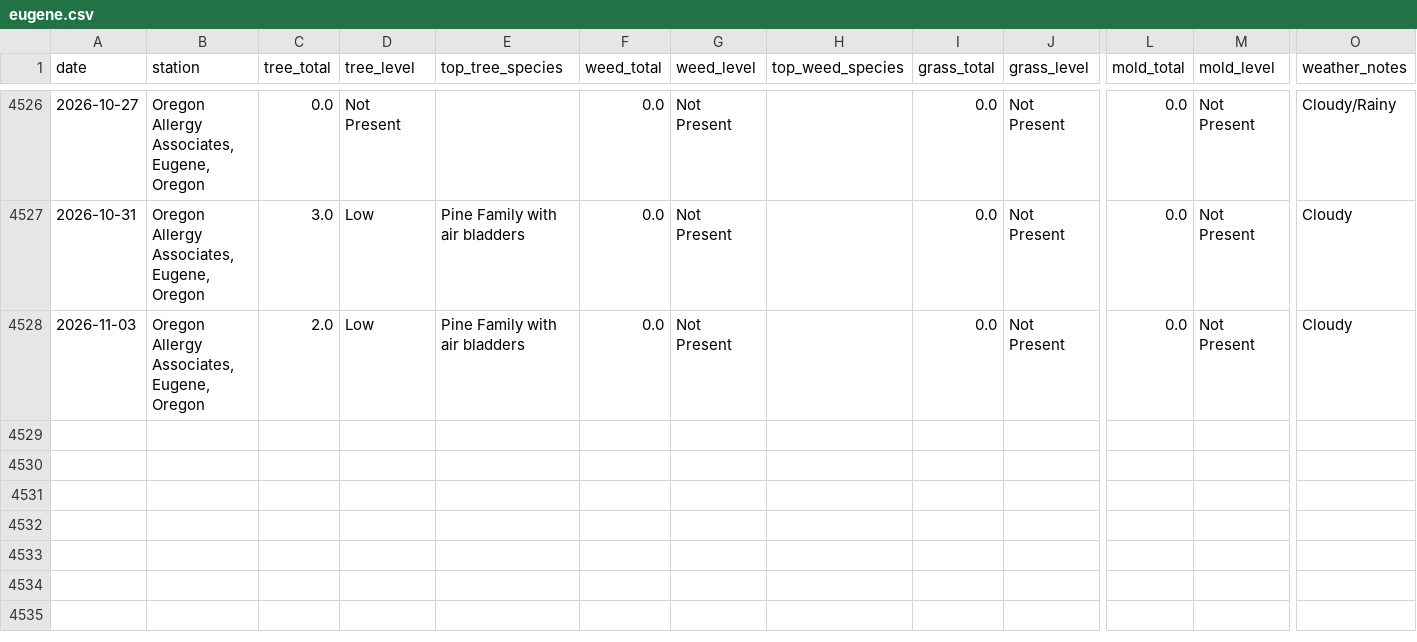
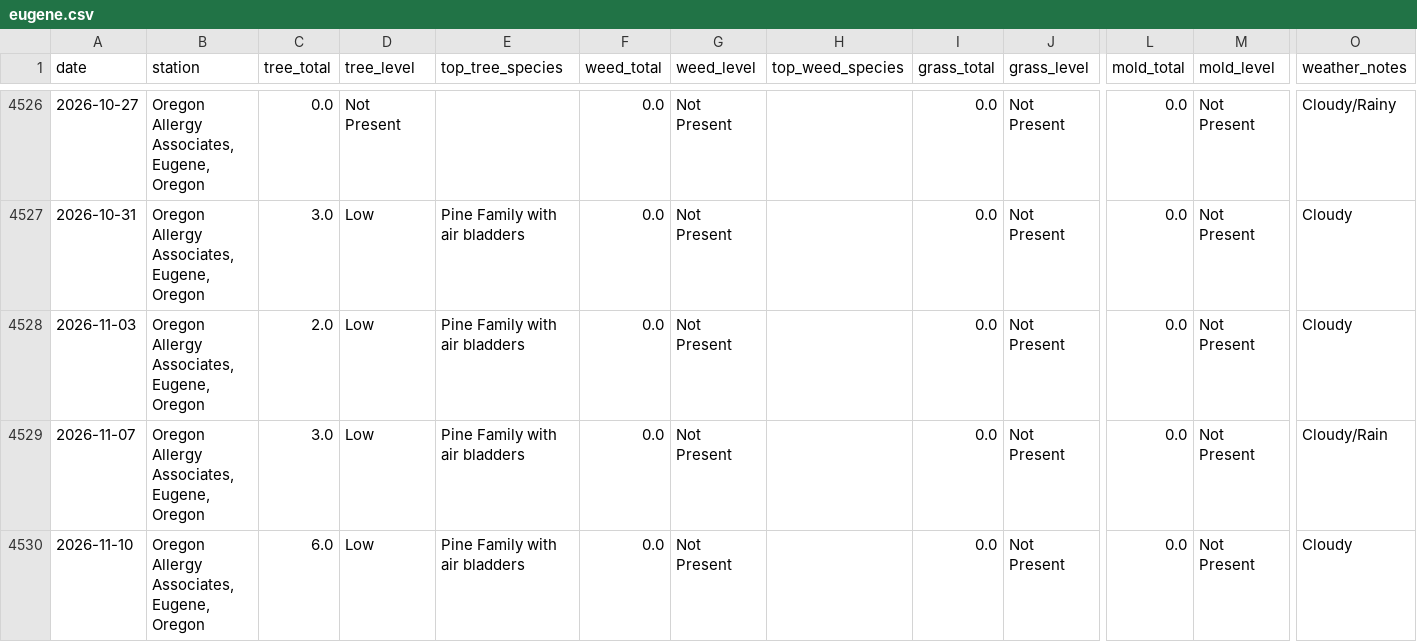
Before and after one commit to swing3/pollen_tracker, a CSV file: eugene.csv, drawn as a sheet; only a part is shown, gaps mark what is left out; rows hold the shown columns only; the diff names each change by its address in the sheet, - before the commit and + after, or states it on an @@ line.

Commit message:
Pollen data update: 2026-11-07, 2026-11-10

```diff
--- a/eugene.csv
+++ b/eugene.csv
+row 4529: 2026-11-07 | Oregon Allergy Associates, Eugene, Oregon | 3.0 | Low | Pine Family with air bladders | 0.0 | Not Present |  | 0.0 | Not Present | 0.0 | Not Present | Cloudy/Rain
+row 4530: 2026-11-10 | Oregon Allergy Associates, Eugene, Oregon | 6.0 | Low | Pine Family with air bladders | 0.0 | Not Present |  | 0.0 | Not Present | 0.0 | Not Present | Cloudy
```
